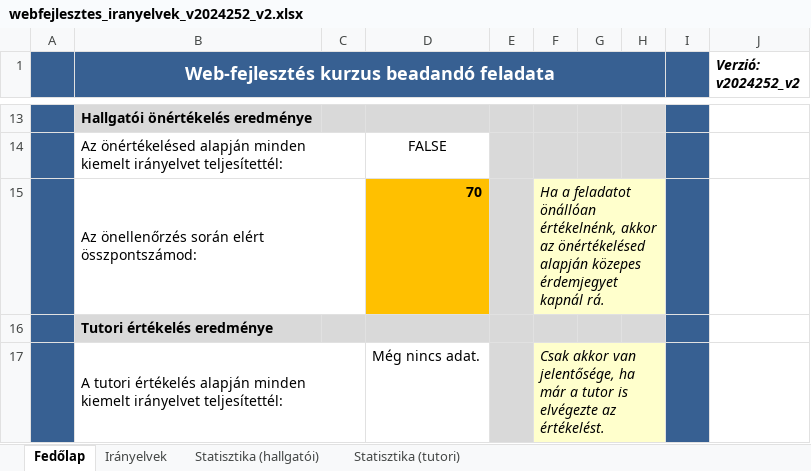
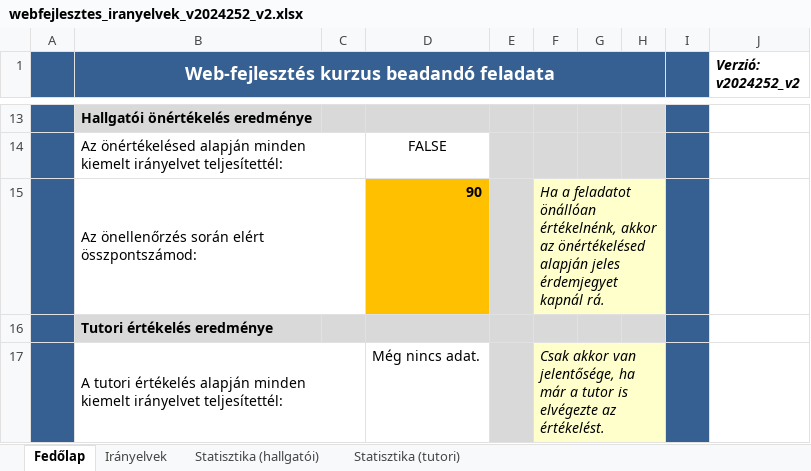
Before and after one commit to Lothiard/elte-cs-bsc, an Excel workbook: 2/Web I/Beadando/webfejlesztes_iranyelvek_v2024252_v2-1/webfejlesztes_iranyelvek_v2024252_v2.xlsx, sheet Fedőlap, drawn as a sheet; only a part is shown, gaps mark what is left out; values as stored, in another font and other column widths than the file's, no borders; charts and pictures and conditional formats not drawn; the diff names each change by its address in the sheet, - before the commit and + after, or states it on an @@ line.

```diff
--- a/2/Web I/Beadando/webfejlesztes_iranyelvek_v2024252_v2-1/webfejlesztes_iranyelvek_v2024252_v2.xlsx (sheet Fedőlap)
+++ b/2/Web I/Beadando/webfejlesztes_iranyelvek_v2024252_v2-1/webfejlesztes_iranyelvek_v2024252_v2.xlsx (sheet Fedőlap)
-D15: 70
+D15: 90
-F15: …önértékelésed alapján közepes érdemjegyet kapnál…
+F15: …önértékelésed alapján jeles érdemjegyet kapnál…
```
Also changed, not shown: sheet Statisztika (hallgatói), sheet Irányelvek, charts or pictures, 10 other files.
